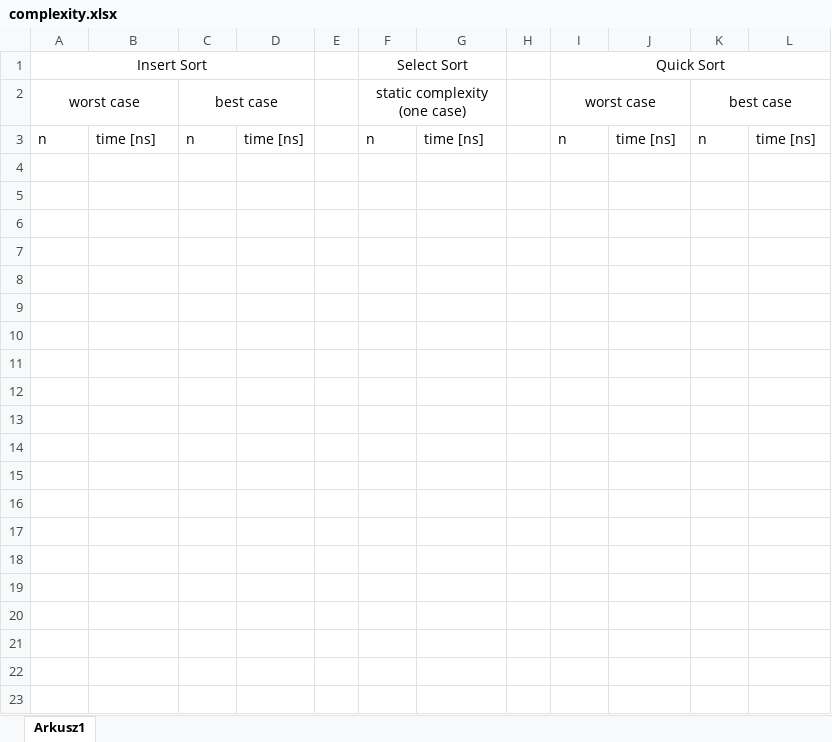
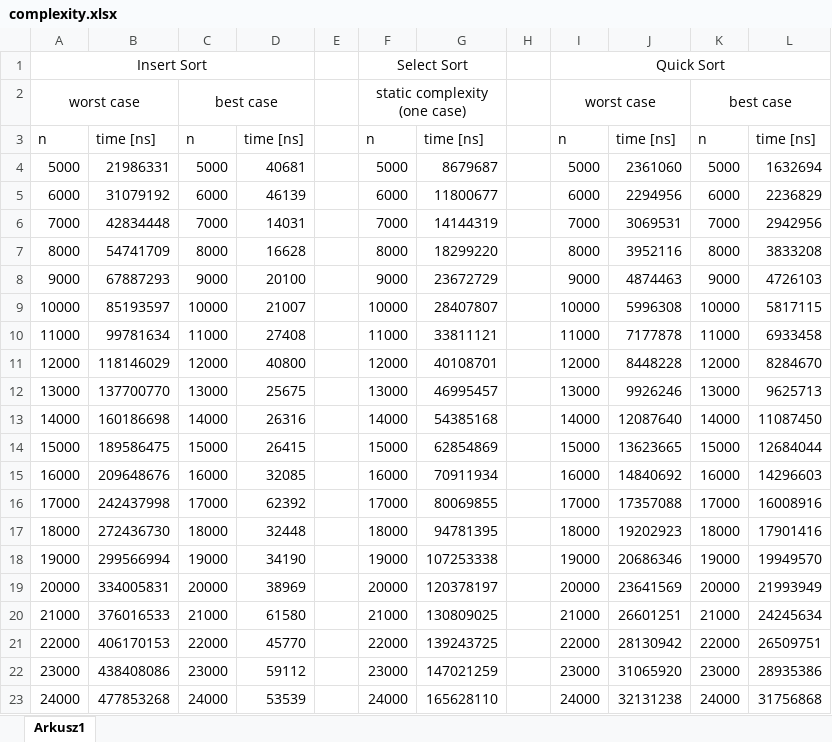
Before and after one commit to k-piekarczyk/sorting-algorithms, an Excel workbook: complexity/complexity.xlsx, sheet Arkusz1, drawn as a sheet; values as stored, in another font and other column widths than the file's, no borders; table styles not drawn; the diff names each change by its address in the sheet, - before the commit and + after, or states it on an @@ line.

```diff
--- a/complexity/complexity.xlsx (sheet Arkusz1)
+++ b/complexity/complexity.xlsx (sheet Arkusz1)
+row 4: 5000 | 21986331 | 5000 | 40681 |  | 5000 | 8679687 |  | 5000 | 2361060 | 5000 | 1632694
+row 5: 6000 | 31079192 | 6000 | 46139 |  | 6000 | 11800677 |  | 6000 | 2294956 | 6000 | 2236829
+row 6: 7000 | 42834448 | 7000 | 14031 |  | 7000 | 14144319 |  | 7000 | 3069531 | 7000 | 2942956
+row 7: 8000 | 54741709 | 8000 | 16628 |  | 8000 | 18299220 |  | 8000 | 3952116 | 8000 | 3833208
+row 8: 9000 | 67887293 | 9000 | 20100 |  | 9000 | 23672729 |  | 9000 | 4874463 | 9000 | 4726103
+row 9: 10000 | 85193597 | 10000 | 21007 |  | 10000 | 28407807 |  | 10000 | 5996308 | 10000 | 5817115
+row 10: 11000 | 99781634 | 11000 | 27408 |  | 11000 | 33811121 |  | 11000 | 7177878 | 11000 | 6933458
+row 11: 12000 | 118146029 | 12000 | 40800 |  | 12000 | 40108701 |  | 12000 | 8448228 | 12000 | 8284670
+row 12: 13000 | 137700770 | 13000 | 25675 |  | 13000 | 46995457 |  | 13000 | 9926246 | 13000 | 9625713
+row 13: 14000 | 160186698 | 14000 | 26316 |  | 14000 | 54385168 |  | 14000 | 12087640 | 14000 | 11087450
+row 14: 15000 | 189586475 | 15000 | 26415 |  | 15000 | 62854869 |  | 15000 | 13623665 | 15000 | 12684044
+row 15: 16000 | 209648676 | 16000 | 32085 |  | 16000 | 70911934 |  | 16000 | 14840692 | 16000 | 14296603
+row 16: 17000 | 242437998 | 17000 | 62392 |  | 17000 | 80069855 |  | 17000 | 17357088 | 17000 | 16008916
+row 17: 18000 | 272436730 | 18000 | 32448 |  | 18000 | 94781395 |  | 18000 | 19202923 | 18000 | 17901416
+row 18: 19000 | 299566994 | 19000 | 34190 |  | 19000 | 107253338 |  | 19000 | 20686346 | 19000 | 19949570
+row 19: 20000 | 334005831 | 20000 | 38969 |  | 20000 | 120378197 |  | 20000 | 23641569 | 20000 | 21993949
+row 20: 21000 | 376016533 | 21000 | 61580 |  | 21000 | 130809025 |  | 21000 | 26601251 | 21000 | 24245634
+row 21: 22000 | 406170153 | 22000 | 45770 |  | 22000 | 139243725 |  | 22000 | 28130942 | 22000 | 26509751
+row 22: 23000 | 438408086 | 23000 | 59112 |  | 23000 | 147021259 |  | 23000 | 31065920 | 23000 | 28935386
+row 23: 24000 | 477853268 | 24000 | 53539 |  | 24000 | 165628110 |  | 24000 | 32131238 | 24000 | 31756868
```
Also changed, not shown: 12 other files.
